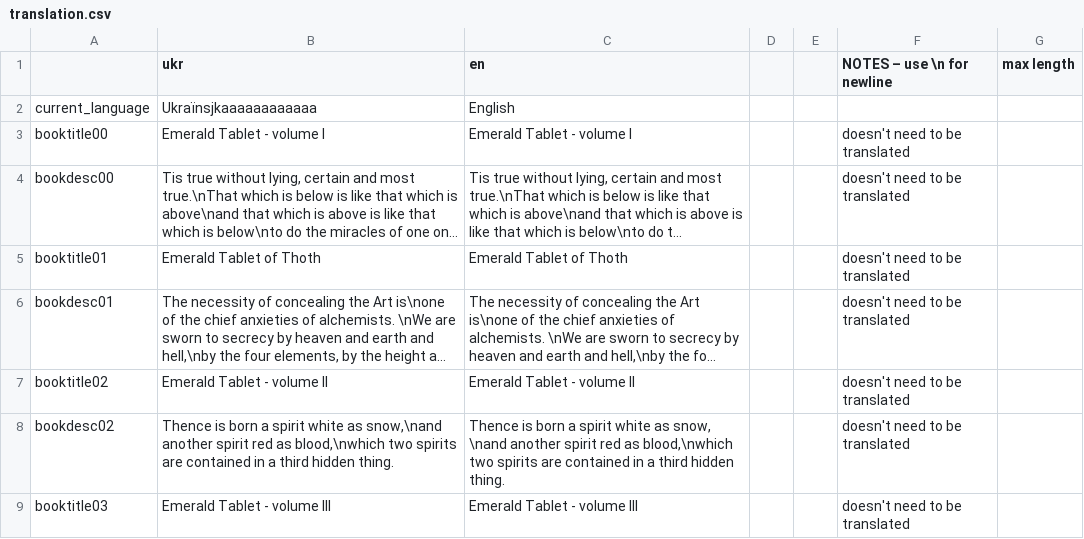
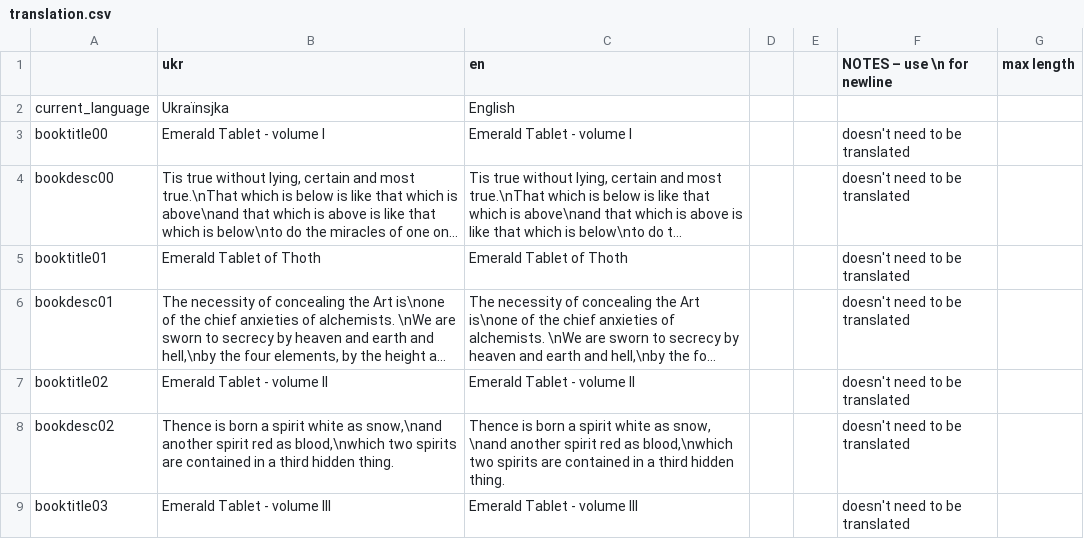
Before and after one commit to KVarnitZ/Noita-UA, a CSV file: translation.csv, drawn as a sheet; only a part is shown; long unchanged cells end in ….

```diff
--- a/translation.csv
+++ b/translation.csv
@@ -1,3 +1,3 @@
 "","ukr","en","","","NOTES – use \n for newline","max length"
-"current_language","Ukraïnsjkaaaaaaaaaaaa","English","","","",""
+"current_language","Ukraïnsjka","English","","","",""
 "booktitle00","Emerald Tablet - volume I","Emerald Tablet - volume I","","","doesn't need to be translated",""
```
